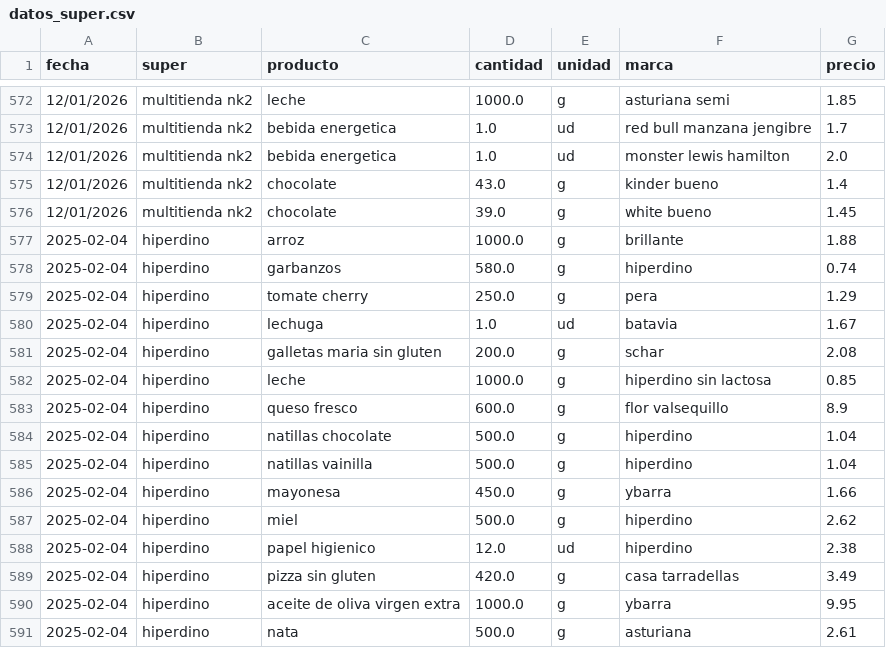
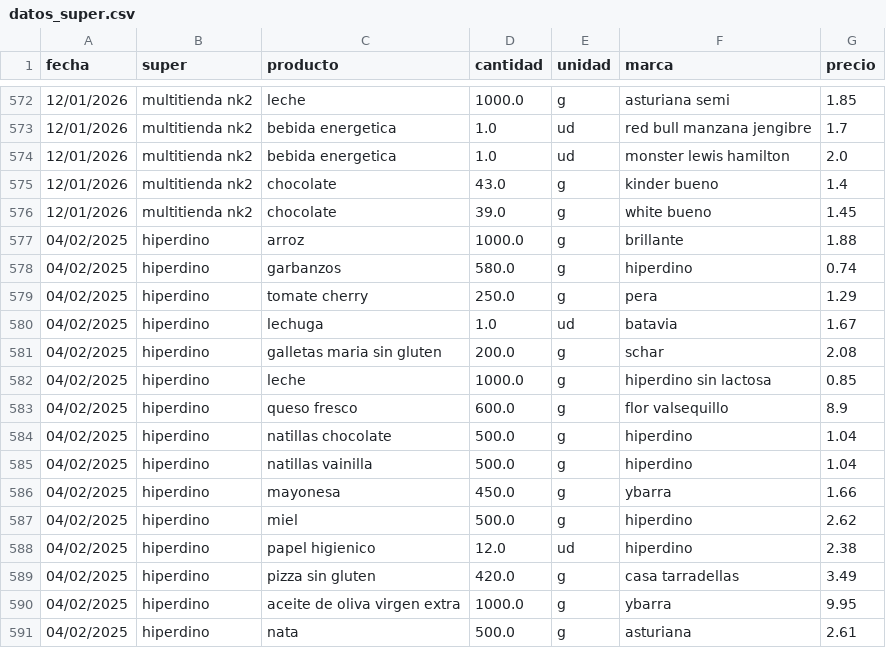
Before and after one commit to SarelaFolgar/control_super, a CSV file: datos_super.csv, drawn as a sheet; only a part is shown, gaps mark what is left out.

Commit message:
Update datos_super.csv

```diff
--- a/datos_super.csv
+++ b/datos_super.csv
@@ -576,16 +576,16 @@ fecha,super,producto,cantidad,unidad,marca,precio
 12/01/2026,multitienda nk2,chocolate,39.0,g,white bueno,1.45
-2025-02-04,hiperdino,arroz,1000.0,g,brillante,1.88
-2025-02-04,hiperdino,garbanzos,580.0,g,hiperdino,0.74
-2025-02-04,hiperdino,tomate cherry,250.0,g,pera,1.29
-2025-02-04,hiperdino,lechuga,1.0,ud,batavia,1.67
-2025-02-04,hiperdino,galletas maria sin gluten,200.0,g,schar,2.08
-2025-02-04,hiperdino,leche,1000.0,g,hiperdino sin lactosa,0.85
-2025-02-04,hiperdino,queso fresco,600.0,g,flor valsequillo,8.9
-2025-02-04,hiperdino,natillas chocolate,500.0,g,hiperdino,1.04
-2025-02-04,hiperdino,natillas vainilla,500.0,g,hiperdino,1.04
-2025-02-04,hiperdino,mayonesa,450.0,g,ybarra,1.66
-2025-02-04,hiperdino,miel,500.0,g,hiperdino,2.62
-2025-02-04,hiperdino,papel higienico,12.0,ud,hiperdino,2.38
-2025-02-04,hiperdino,pizza sin gluten,420.0,g,casa tarradellas,3.49
-2025-02-04,hiperdino,aceite de oliva virgen extra,1000.0,g,ybarra,9.95
-2025-02-04,hiperdino,nata,500.0,g,asturiana,2.61
+04/02/2025,hiperdino,arroz,1000.0,g,brillante,1.88
+04/02/2025,hiperdino,garbanzos,580.0,g,hiperdino,0.74
+04/02/2025,hiperdino,tomate cherry,250.0,g,pera,1.29
+04/02/2025,hiperdino,lechuga,1.0,ud,batavia,1.67
+04/02/2025,hiperdino,galletas maria sin gluten,200.0,g,schar,2.08
+04/02/2025,hiperdino,leche,1000.0,g,hiperdino sin lactosa,0.85
+04/02/2025,hiperdino,queso fresco,600.0,g,flor valsequillo,8.9
+04/02/2025,hiperdino,natillas chocolate,500.0,g,hiperdino,1.04
+04/02/2025,hiperdino,natillas vainilla,500.0,g,hiperdino,1.04
+04/02/2025,hiperdino,mayonesa,450.0,g,ybarra,1.66
+04/02/2025,hiperdino,miel,500.0,g,hiperdino,2.62
+04/02/2025,hiperdino,papel higienico,12.0,ud,hiperdino,2.38
+04/02/2025,hiperdino,pizza sin gluten,420.0,g,casa tarradellas,3.49
+04/02/2025,hiperdino,aceite de oliva virgen extra,1000.0,g,ybarra,9.95
+04/02/2025,hiperdino,nata,500.0,g,asturiana,2.61
```
